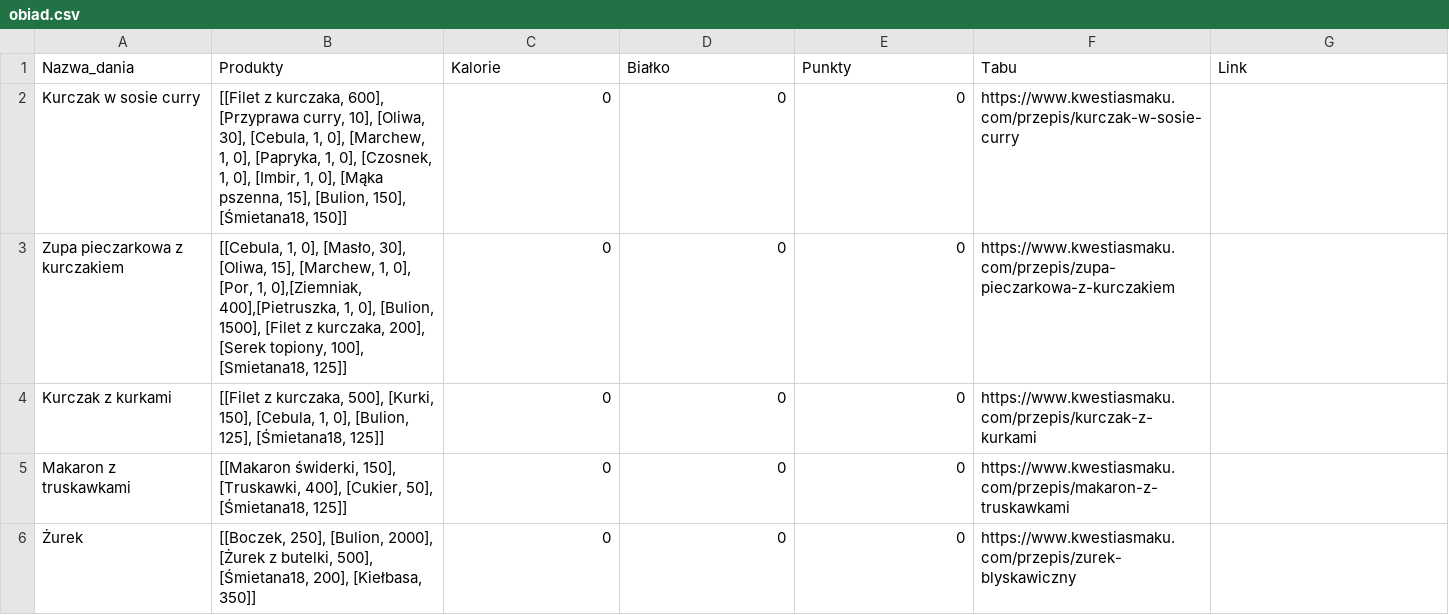
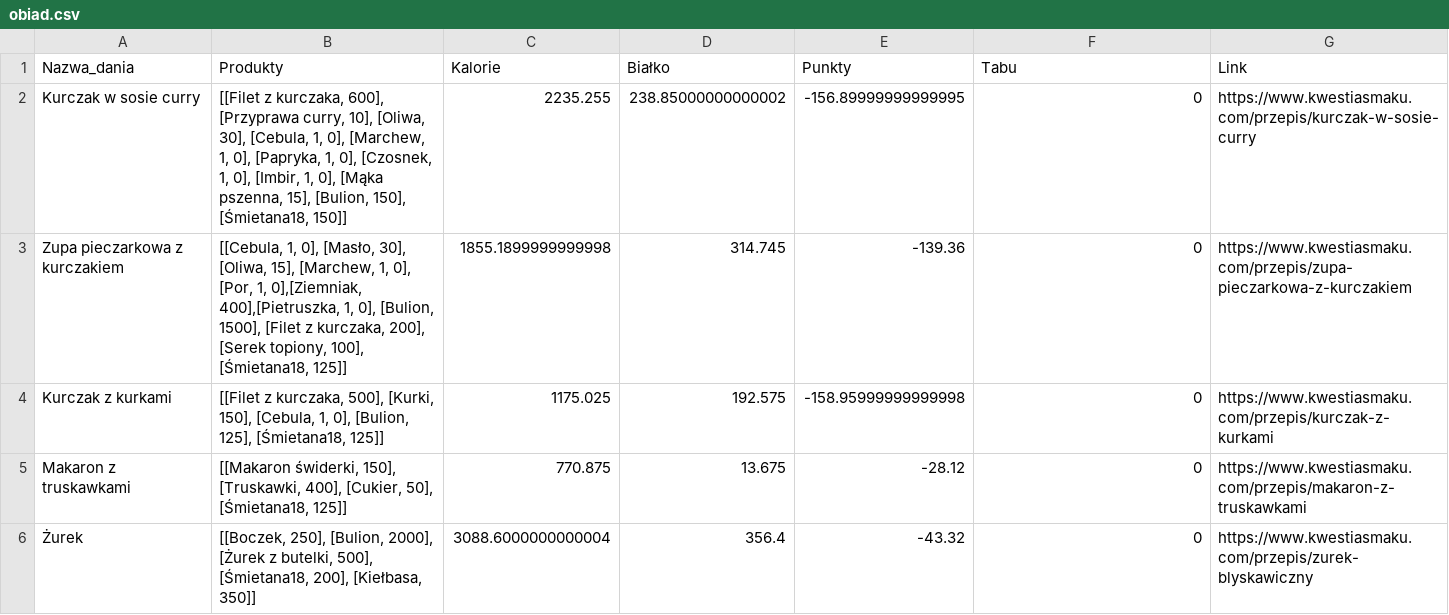
Before and after one commit to MARIAMJESTEM/BO, a CSV file: bazy_danych/obiad.csv, drawn as a sheet.

```diff
--- a/bazy_danych/obiad.csv
+++ b/bazy_danych/obiad.csv
@@ -1,6 +1,6 @@
 Nazwa_dania;Produkty;Kalorie;Białko;Punkty;Tabu;Link
-Kurczak w sosie curry;[[Filet z kurczaka, 600], [Przyprawa curry, 10], [Oliwa, 30], [Cebula, 1, 0], [Marchew, 1, 0], [Papryka, 1, 0], [Czosnek, 1, 0], [Imbir, 1, 0], [Mąka pszenna, 15], [Bulion, 150], [Śmietana18, 150]];0;0;0;https://www.kwestiasmaku.com/przepis/kurczak-w-sosie-curry
-Zupa pieczarkowa z kurczakiem;[[Cebula, 1, 0], [Masło, 30], [Oliwa, 15], [Marchew, 1, 0], [Por, 1, 0],[Ziemniak, 400],[Pietruszka, 1, 0], [Bulion, 1500], [Filet z kurczaka, 200], [Serek topiony, 100], [Smietana18, 125]];0;0;0;https://www.kwestiasmaku.com/przepis/zupa-pieczarkowa-z-kurczakiem
-Kurczak z kurkami;[[Filet z kurczaka, 500], [Kurki, 150], [Cebula, 1, 0], [Bulion, 125], [Śmietana18, 125]];0;0;0;https://www.kwestiasmaku.com/przepis/kurczak-z-kurkami
-Makaron z truskawkami;[[Makaron świderki, 150], [Truskawki, 400], [Cukier, 50], [Śmietana18, 125]];0;0;0;https://www.kwestiasmaku.com/przepis/makaron-z-truskawkami
-Żurek;[[Boczek, 250], [Bulion, 2000], [Żurek z butelki, 500], [Śmietana18, 200], [Kiełbasa, 350]];0;0;0;https://www.kwestiasmaku.com/przepis/zurek-blyskawiczny
+Kurczak w sosie curry;[[Filet z kurczaka, 600], [Przyprawa curry, 10], [Oliwa, 30], [Cebula, 1, 0], [Marchew, 1, 0], [Papryka, 1, 0], [Czosnek, 1, 0], [Imbir, 1, 0], [Mąka pszenna, 15], [Bulion, 150], [Śmietana18, 150]];2235.255;238.85000000000002;-156.89999999999995;0;https://www.kwestiasmaku.com/przepis/kurczak-w-sosie-curry
+Zupa pieczarkowa z kurczakiem;[[Cebula, 1, 0], [Masło, 30], [Oliwa, 15], [Marchew, 1, 0], [Por, 1, 0],[Ziemniak, 400],[Pietruszka, 1, 0], [Bulion, 1500], [Filet z kurczaka, 200], [Serek topiony, 100], [Śmietana18, 125]];1855.1899999999998;314.745;-139.36;0;https://www.kwestiasmaku.com/przepis/zupa-pieczarkowa-z-kurczakiem
+Kurczak z kurkami;[[Filet z kurczaka, 500], [Kurki, 150], [Cebula, 1, 0], [Bulion, 125], [Śmietana18, 125]];1175.025;192.575;-158.95999999999998;0;https://www.kwestiasmaku.com/przepis/kurczak-z-kurkami
+Makaron z truskawkami;[[Makaron świderki, 150], [Truskawki, 400], [Cukier, 50], [Śmietana18, 125]];770.875;13.675;-28.12;0;https://www.kwestiasmaku.com/przepis/makaron-z-truskawkami
+Żurek;[[Boczek, 250], [Bulion, 2000], [Żurek z butelki, 500], [Śmietana18, 200], [Kiełbasa, 350]];3088.6000000000004;356.4;-43.32;0;https://www.kwestiasmaku.com/przepis/zurek-blyskawiczny
```
Also changed, not shown: bazy_danych/kolacja.csv.
